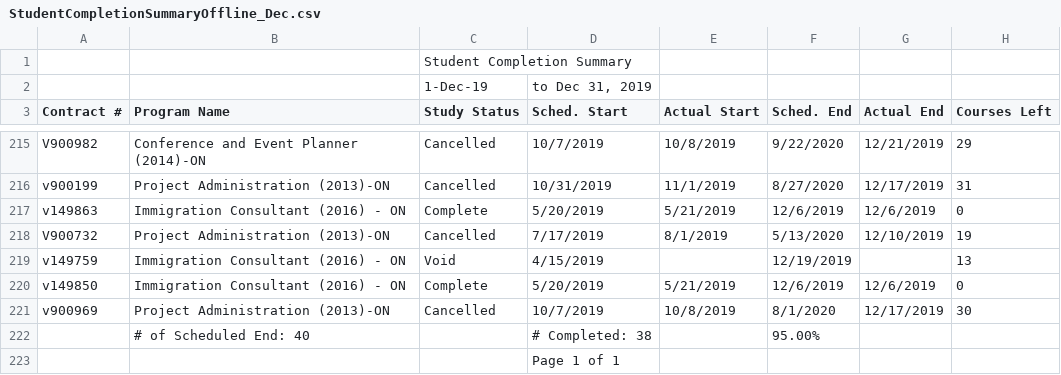
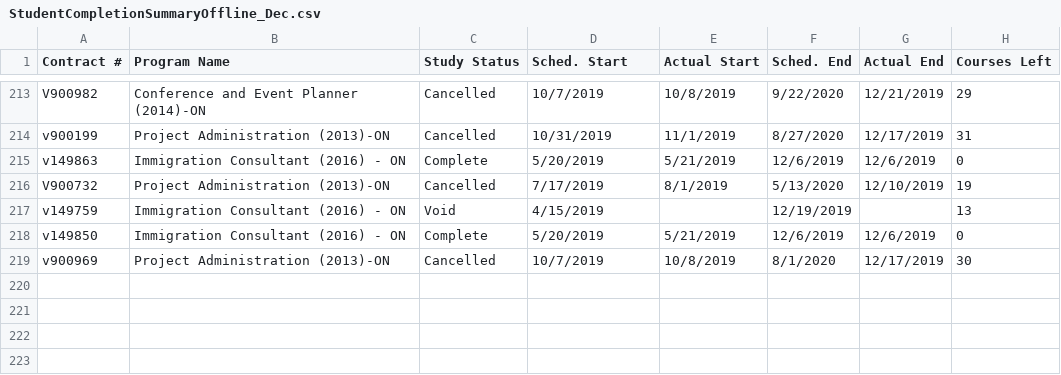
Before and after one commit to rajshruti/final-project, a CSV file: Data/For ML/StudentCompletionSummaryOffline_Dec.csv, drawn as a sheet; only a part is shown, gaps mark what is left out; the diff names each change by its address in the sheet, - before the commit and + after, or states it on an @@ line.

```diff
--- a/Data/For ML/StudentCompletionSummaryOffline_Dec.csv
+++ b/Data/For ML/StudentCompletionSummaryOffline_Dec.csv
-row 1:  |  | Student Completion Summary
-row 2:  |  | 1-Dec-19 | to Dec 31, 2019
-row 222:  | # of Scheduled End: 40 |  | # Completed: 38 |  | 95.00%
-row 223:  |  |  | Page 1 of 1
```
Also changed, not shown: Data/For ML/StudentCompletionSummaryOffline_Apr.csv, Data/For ML/StudentCompletionSummaryOffline_Aug.csv, 9 other files.
